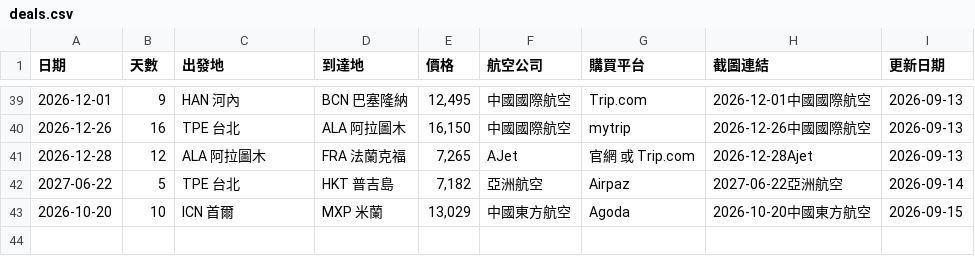
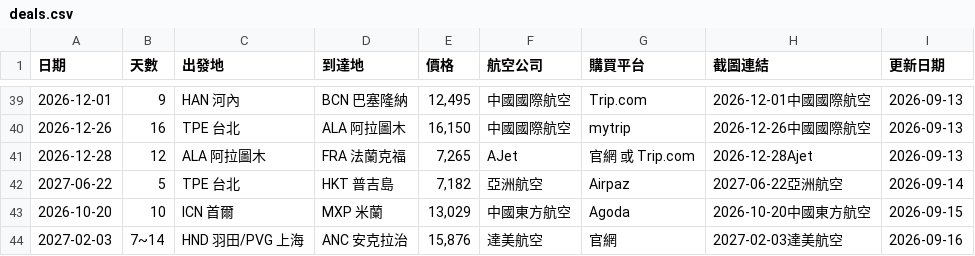
Before and after one commit to SAOJSM/FlightDealAsia, a CSV file: data/deals.csv, drawn as a sheet; only a part is shown, gaps mark what is left out.

Commit message:
chore: update deals from Telegram Bot (2026-09-15 23:31:25)

```diff
--- a/data/deals.csv
+++ b/data/deals.csv
@@ -43 +43,2 @@
 2026-10-20,10,ICN 首爾,MXP 米蘭,"13,029",中國東方航空,Agoda,2026-10-20中國東方航空,2026-09-15
+2027-02-03,7~14,HND 羽田/PVG 上海,ANC 安克拉治,"15,876",達美航空,官網,2027-02-03達美航空,2026-09-16
```
Also changed, not shown: 2 other files.
